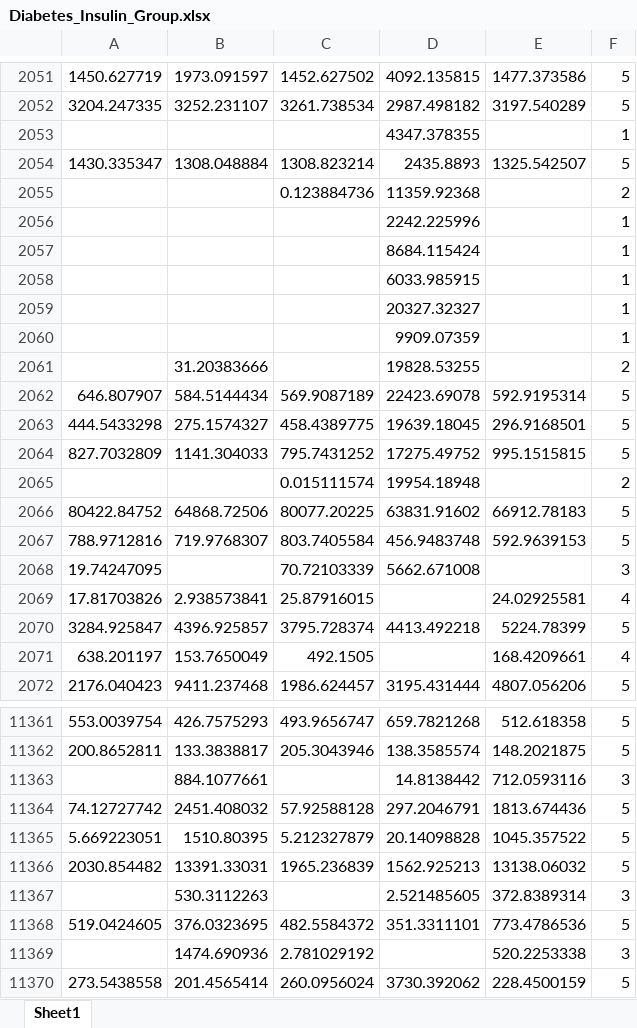
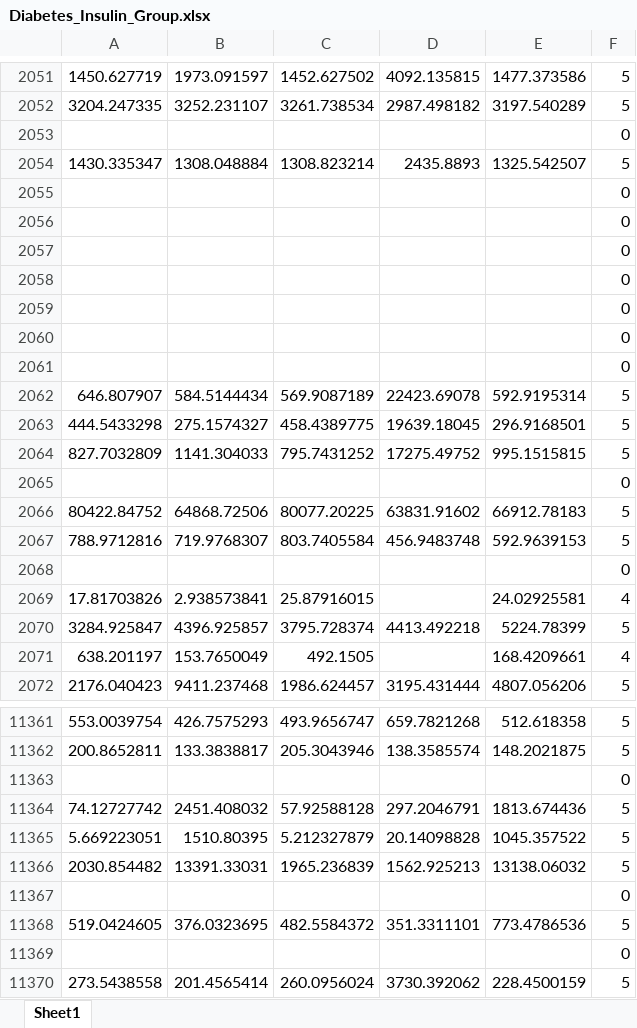
Before and after one commit to phuclinh9802/Automating_Excel, an Excel workbook: Diabetes_Insulin_Group.xlsx, sheet Sheet1, drawn as a sheet; only a part is shown, gaps mark what is left out; values as stored, in another font and other column widths than the file's, no borders; removed rows and columns are numbered as before the commit, all else as after; the diff covers the shown part only; the diff names each change by its address in the sheet, - before the commit and + after, or states it on an @@ line.

```diff
--- a/Diabetes_Insulin_Group.xlsx (sheet Sheet1)
+++ b/Diabetes_Insulin_Group.xlsx (sheet Sheet1)
-row 2053:  |  |  | 4347.378355 |  | 1
+row 2053:  |  |  |  |  | 0
-row 2055:  |  | 0.123884736 | 11359.92368 |  | 2
-row 2056:  |  |  | 2242.225996 |  | 1
-row 2057:  |  |  | 8684.115424 |  | 1
-row 2058:  |  |  | 6033.985915 |  | 1
-row 2059:  |  |  | 20327.32327 |  | 1
-row 2060:  |  |  | 9909.07359 |  | 1
-row 2061:  | 31.20383666 |  | 19828.53255 |  | 2
+row 2055:  |  |  |  |  | 0
+row 2056:  |  |  |  |  | 0
+row 2057:  |  |  |  |  | 0
+row 2058:  |  |  |  |  | 0
+row 2059:  |  |  |  |  | 0
+row 2060:  |  |  |  |  | 0
+row 2061:  |  |  |  |  | 0
-row 2065:  |  | 0.015111574 | 19954.18948 |  | 2
+row 2065:  |  |  |  |  | 0
-row 2068: 19.74247095 |  | 70.72103339 | 5662.671008 |  | 3
+row 2068:  |  |  |  |  | 0
-row 11363:  | 884.1077661 |  | 14.8138442 | 712.0593116 | 3
+row 11363:  |  |  |  |  | 0
-row 11367:  | 530.3112263 |  | 2.521485605 | 372.8389314 | 3
+row 11367:  |  |  |  |  | 0
-row 11369:  | 1474.690936 | 2.781029192 |  | 520.2253338 | 3
+row 11369:  |  |  |  |  | 0
```
Also changed, not shown: 142 added rows and 142 removed rows elsewhere in this sheet, Control_Group.xlsx, Diabetes_Group.xlsx, 2 other files.
